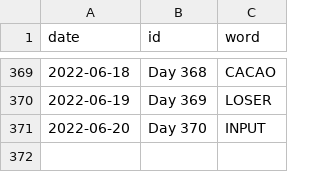
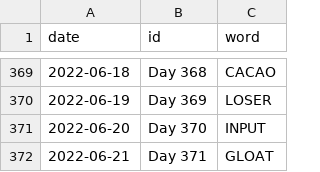
Before and after one commit to JacobLeeBrown/HackerRanks_Python, a CSV file: hackerranks/wordle/used_words.csv, drawn as a sheet; only a part is shown, gaps mark what is left out; the diff names each change by its address in the sheet, - before the commit and + after, or states it on an @@ line.

Commit message:
Another day, another Wordle

```diff
--- a/hackerranks/wordle/used_words.csv
+++ b/hackerranks/wordle/used_words.csv
+row 372: 2022-06-21 | Day 371 | GLOAT
```
Also changed, not shown: 2 other files.
